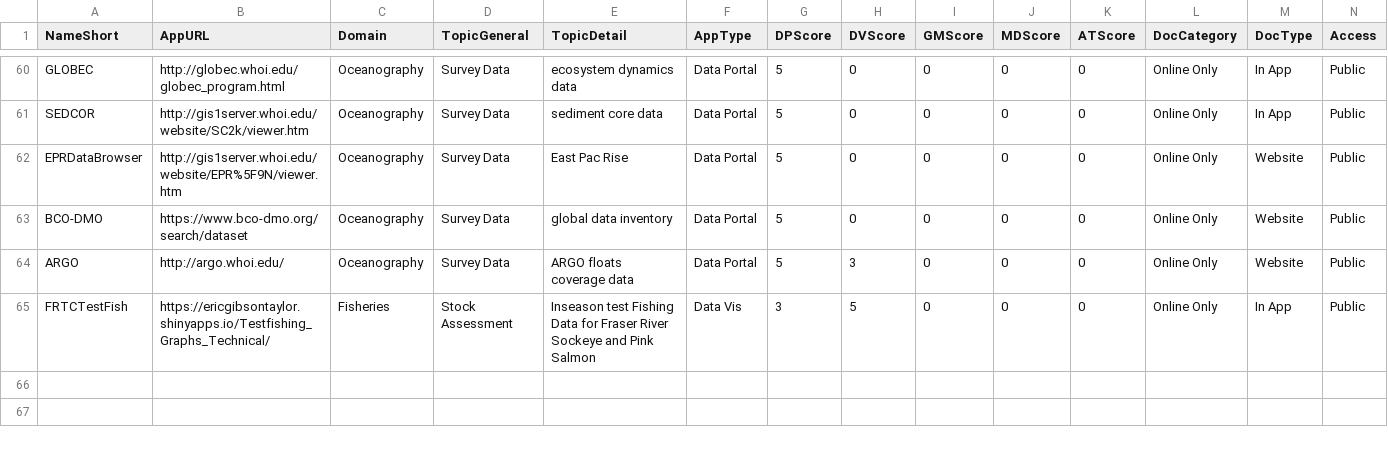
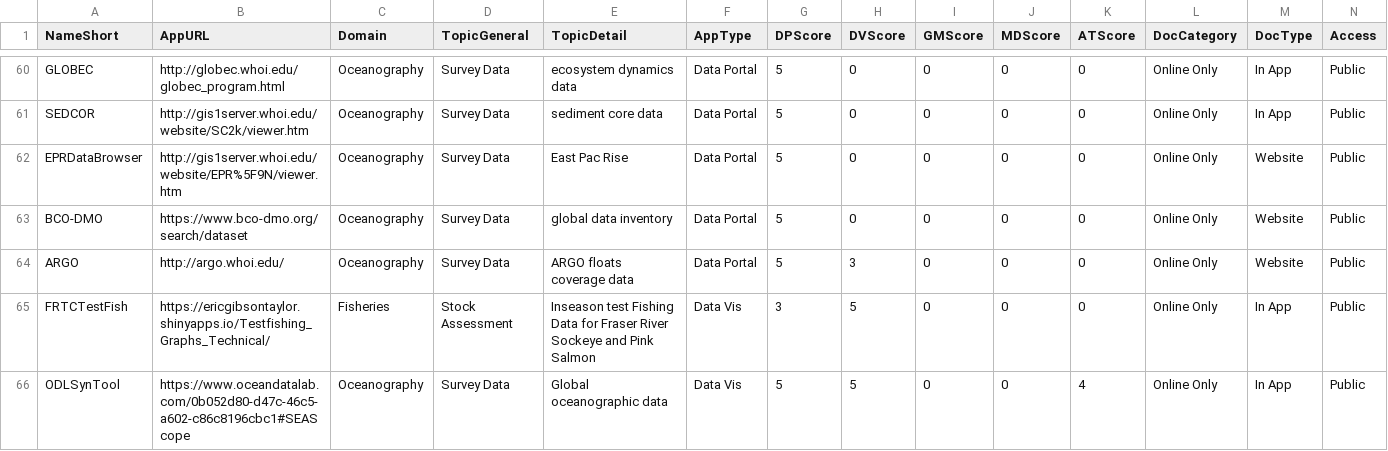
Before and after one commit to SOLV-Code/GreyFish, a CSV file: DATA/OnlineApplications/InteractiveTools_Master.csv, drawn as a sheet; only a part is shown, gaps mark what is left out; rows hold the shown columns only; the diff names each change by its address in the sheet, - before the commit and + after, or states it on an @@ line.

Commit message:
app inventory updated

```diff
--- a/DATA/OnlineApplications/InteractiveTools_Master.csv
+++ b/DATA/OnlineApplications/InteractiveTools_Master.csv
+row 66: ODLSynTool | https://www.oceandatalab.com/0b052d80-d47c-46c5-a602-c86c8196cbc1#SEAScope | Oceanography | Survey Data | Global oceanographic data | Data Vis | 5 | 5 | 0 | 0 | 4 | Online Only | In App | Public
```
